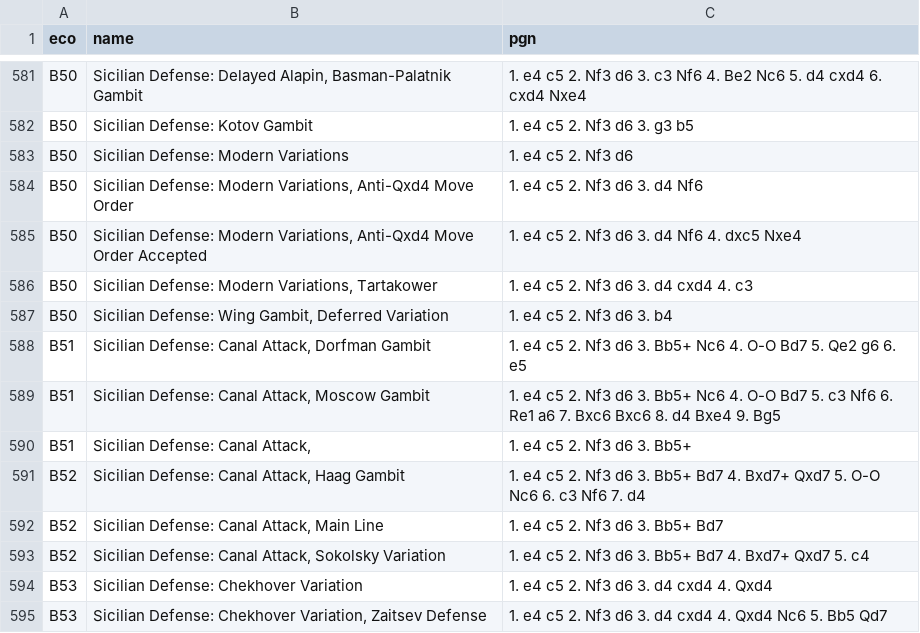
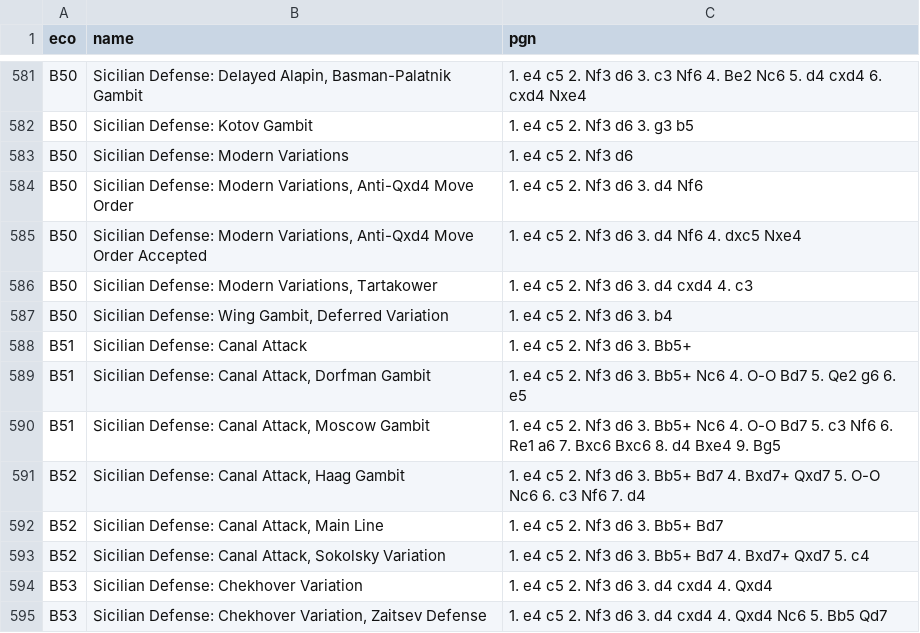
Before and after one commit to lichess-org/chess-openings, a TSV file: b.tsv, drawn as a sheet; only a part is shown, gaps mark what is left out; removed rows and columns are numbered as before the commit, all else as after; the diff names each change by its address in the sheet, - before the commit and + after, or states it on an @@ line.

Commit message:
Fixed unnecessary comma and incorrect naming order

```diff
--- a/b.tsv
+++ b/b.tsv
+row 588: B51 | Sicilian Defense: Canal Attack | 1. e4 c5 2. Nf3 d6 3. Bb5+
-row 590: B51 | Sicilian Defense: Canal Attack, | 1. e4 c5 2. Nf3 d6 3. Bb5+
```
